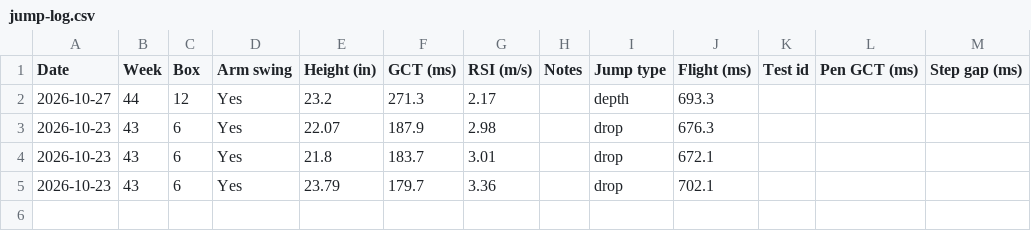
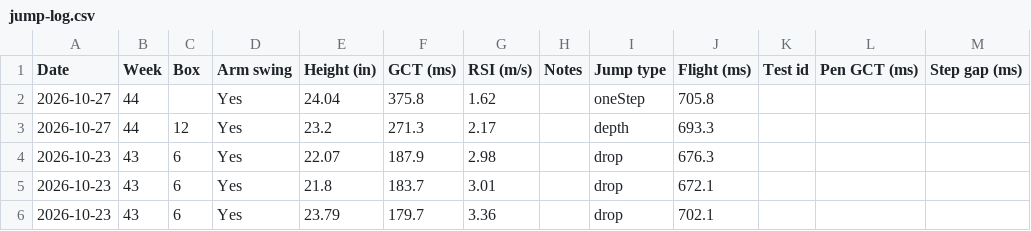
Before and after one commit to kellybyron2222-dev/VerticalJumpAnalysis, a CSV file: data/jump-log.csv, drawn as a sheet.

Commit message:
Update jump log CSV (5)

```diff
--- a/data/jump-log.csv
+++ b/data/jump-log.csv
@@ -1,2 +1,3 @@
 Date,Week,Box,Arm swing,Height (in),GCT (ms),RSI (m/s),Notes,Jump type,Flight (ms),Test id,Pen GCT (ms),Step gap (ms)
+2026-10-27,44,,Yes,24.04,375.8,1.62,,oneStep,705.8,,,
 2026-10-27,44,12,Yes,23.2,271.3,2.17,,depth,693.3,,,
```
